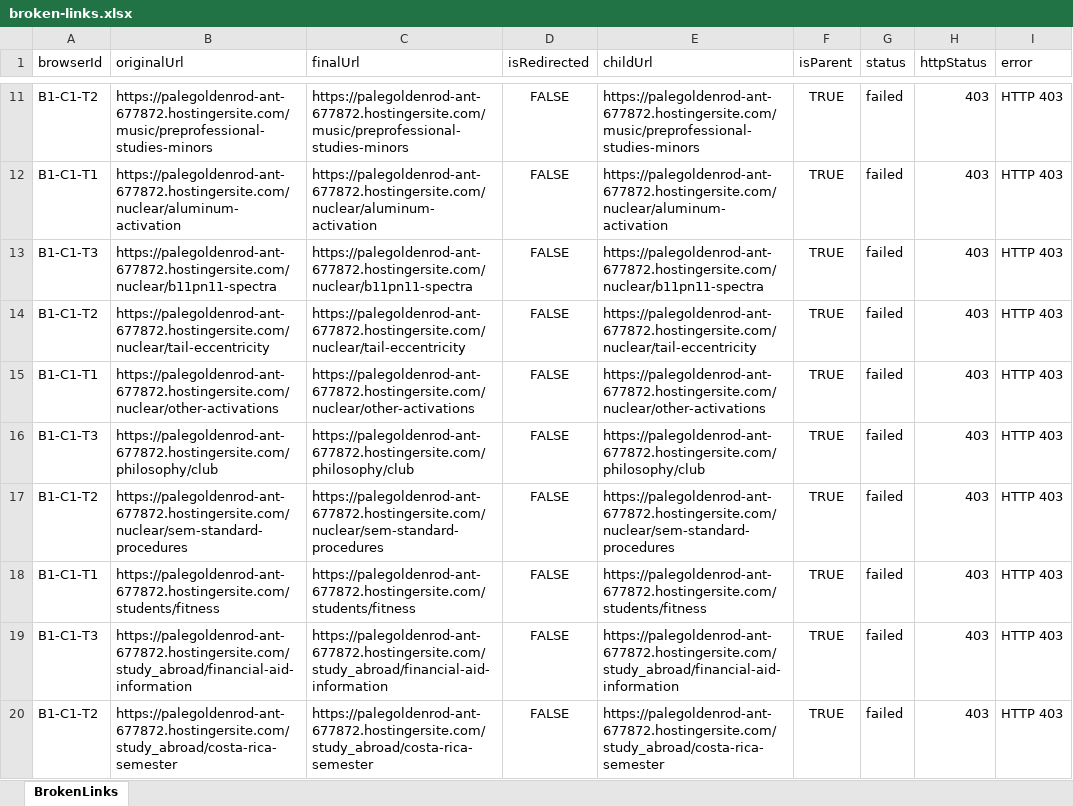
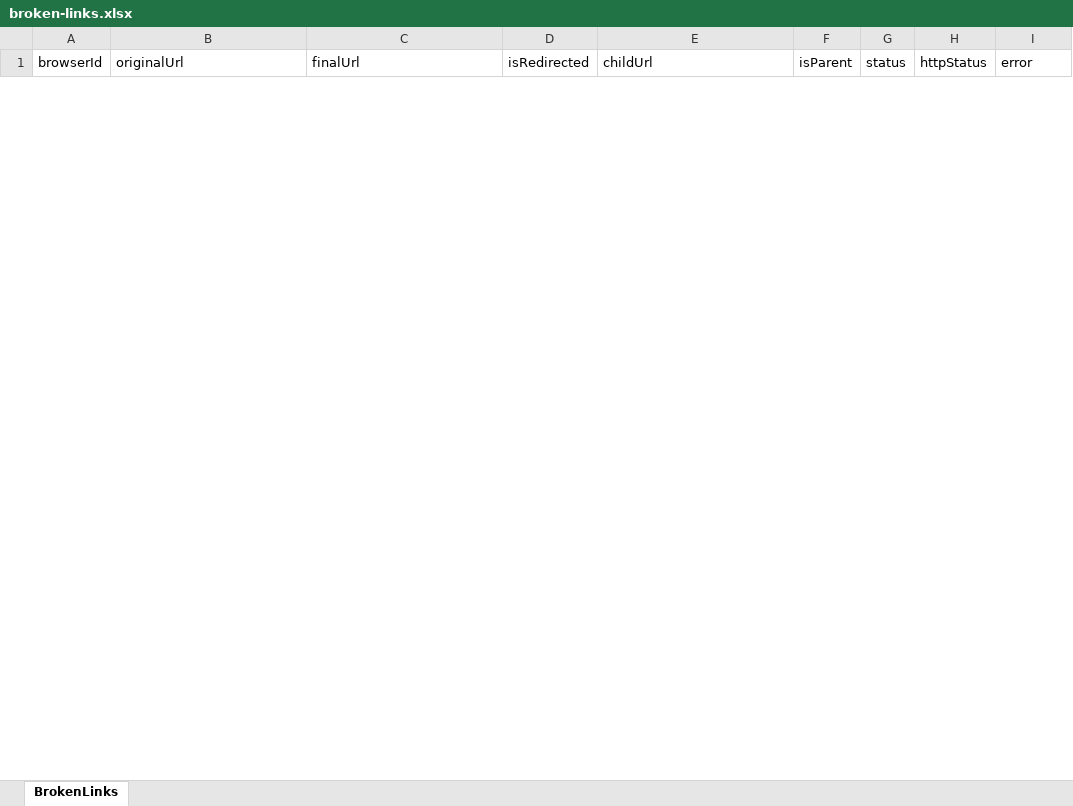
Before and after one commit to purvacodes/SunyGeneseoPlaywright, an Excel workbook: test-artifacts/url-reports/broken-links.xlsx, sheet BrokenLinks, drawn as a sheet; only a part is shown, gaps mark what is left out; values as stored, in another font and other column widths than the file's, no borders; removed rows and columns are numbered as before the commit, all else as after; the diff covers the shown part only; the diff names each change by its address in the sheet, - before the commit and + after, or states it on an @@ line.

```diff
--- a/test-artifacts/url-reports/broken-links.xlsx (sheet BrokenLinks)
+++ b/test-artifacts/url-reports/broken-links.xlsx (sheet BrokenLinks)
-row 11: B1-C1-T2 | https://palegoldenrod-ant-677872.hostingersite.com/music/preprofessional-studies-minors | https://palegoldenrod-ant-677872.hostingersite.com/music/preprofessional-studies-minors | FALSE | https://palegoldenrod-ant-677872.hostingersite.com/music/preprofessional-studies-minors | TRUE | failed | 403 | HTTP 403
-row 12: B1-C1-T1 | https://palegoldenrod-ant-677872.hostingersite.com/nuclear/aluminum-activation | https://palegoldenrod-ant-677872.hostingersite.com/nuclear/aluminum-activation | FALSE | https://palegoldenrod-ant-677872.hostingersite.com/nuclear/aluminum-activation | TRUE | failed | 403 | HTTP 403
-row 13: B1-C1-T3 | https://palegoldenrod-ant-677872.hostingersite.com/nuclear/b11pn11-spectra | https://palegoldenrod-ant-677872.hostingersite.com/nuclear/b11pn11-spectra | FALSE | https://palegoldenrod-ant-677872.hostingersite.com/nuclear/b11pn11-spectra | TRUE | failed | 403 | HTTP 403
-row 14: B1-C1-T2 | https://palegoldenrod-ant-677872.hostingersite.com/nuclear/tail-eccentricity | https://palegoldenrod-ant-677872.hostingersite.com/nuclear/tail-eccentricity | FALSE | https://palegoldenrod-ant-677872.hostingersite.com/nuclear/tail-eccentricity | TRUE | failed | 403 | HTTP 403
-row 15: B1-C1-T1 | https://palegoldenrod-ant-677872.hostingersite.com/nuclear/other-activations | https://palegoldenrod-ant-677872.hostingersite.com/nuclear/other-activations | FALSE | https://palegoldenrod-ant-677872.hostingersite.com/nuclear/other-activations | TRUE | failed | 403 | HTTP 403
-row 16: B1-C1-T3 | https://palegoldenrod-ant-677872.hostingersite.com/philosophy/club | https://palegoldenrod-ant-677872.hostingersite.com/philosophy/club | FALSE | https://palegoldenrod-ant-677872.hostingersite.com/philosophy/club | TRUE | failed | 403 | HTTP 403
-row 17: B1-C1-T2 | https://palegoldenrod-ant-677872.hostingersite.com/nuclear/sem-standard-procedures | https://palegoldenrod-ant-677872.hostingersite.com/nuclear/sem-standard-procedures | FALSE | https://palegoldenrod-ant-677872.hostingersite.com/nuclear/sem-standard-procedures | TRUE | failed | 403 | HTTP 403
-row 18: B1-C1-T1 | https://palegoldenrod-ant-677872.hostingersite.com/students/fitness | https://palegoldenrod-ant-677872.hostingersite.com/students/fitness | FALSE | https://palegoldenrod-ant-677872.hostingersite.com/students/fitness | TRUE | failed | 403 | HTTP 403
-row 19: B1-C1-T3 | https://palegoldenrod-ant-677872.hostingersite.com/study_abroad/financial-aid-information | https://palegoldenrod-ant-677872.hostingersite.com/study_abroad/financial-aid-information | FALSE | https://palegoldenrod-ant-677872.hostingersite.com/study_abroad/financial-aid-information | TRUE | failed | 403 | HTTP 403
-row 20: B1-C1-T2 | https://palegoldenrod-ant-677872.hostingersite.com/study_abroad/costa-rica-semester | https://palegoldenrod-ant-677872.hostingersite.com/study_abroad/costa-rica-semester | FALSE | https://palegoldenrod-ant-677872.hostingersite.com/study_abroad/costa-rica-semester | TRUE | failed | 403 | HTTP 403
```
Also changed, not shown: 100 added rows and 35 removed rows elsewhere in this sheet, basic_page.xlsx, test-artifacts/media-reports/broken-media.xlsx, 10 other files.
